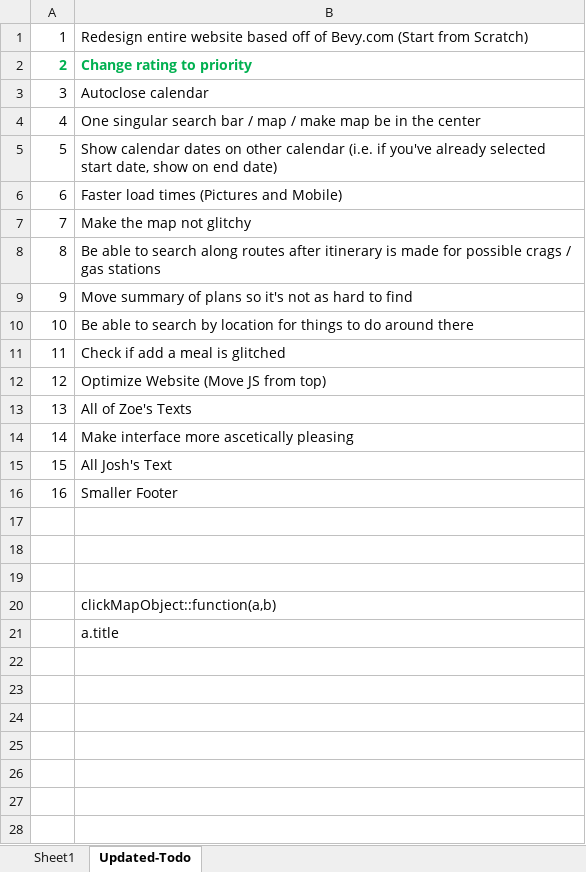
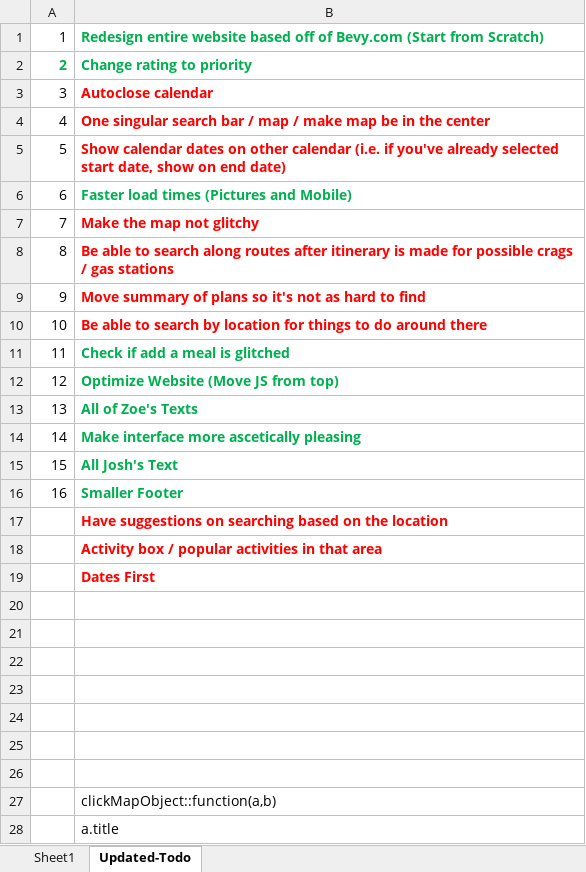
Before and after one commit to macisaig/plannedJourneysGit, an Excel workbook: codeToDo.xlsx, sheet Updated-Todo, drawn as a sheet; values as stored, in another font and other column widths than the file's, no borders; the diff names each change by its address in the sheet, - before the commit and + after, or states it on an @@ line.

```diff
--- a/codeToDo.xlsx (sheet Updated-Todo)
+++ b/codeToDo.xlsx (sheet Updated-Todo)
@@ B1 bold: off → on, text colour: black → #00B050 @@
-B3:B16 bold: off
+B3:B16 bold: on
-B3:B5 text colour: black
+B3:B5 text colour: #FF0000
-B6 text colour: black
+B6 text colour: #00B050
-B7:B10 text colour: black
+B7:B10 text colour: #FF0000
-B11:B16 text colour: black
+B11:B16 text colour: #00B050
+row 17:  | Have suggestions on searching based on the location
+row 18:  | Activity box / popular activities in that area
+row 19:  | Dates First
+row 20: (empty)
+row 21: (empty)
+row 22: (empty)
+row 23: (empty)
```
Also changed, not shown: 2 other files.
